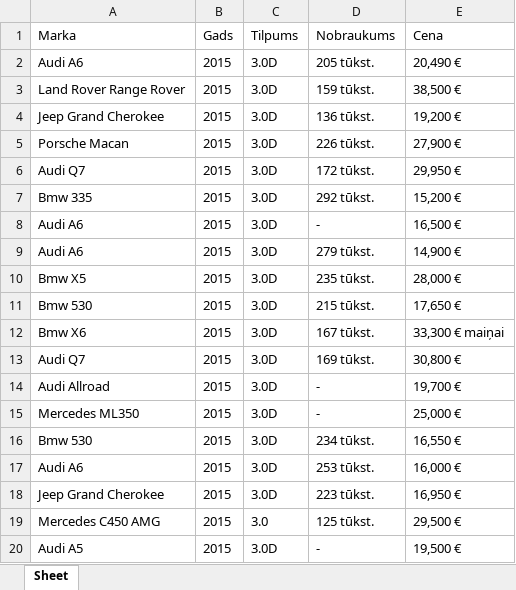
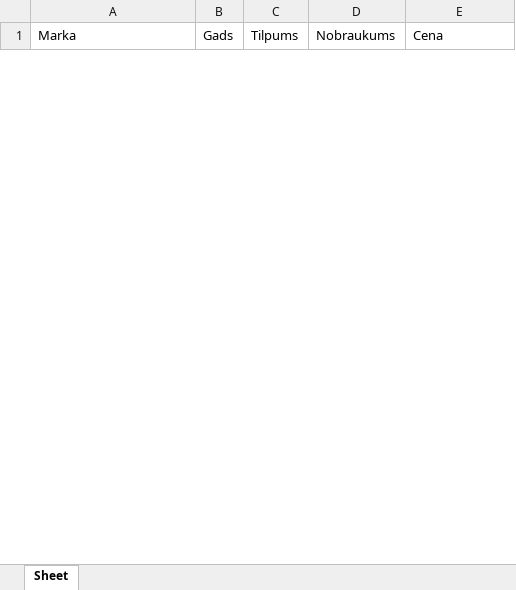
Before and after one commit to R1lty/proektudarbs, an Excel workbook: carlist.xlsx, sheet Sheet, drawn as a sheet; only a part is shown; values as stored, in another font and other column widths than the file's, no borders; removed rows and columns are numbered as before the commit, all else as after; the diff covers the shown part only; the diff names each change by its address in the sheet, - before the commit and + after, or states it on an @@ line.

```diff
--- a/carlist.xlsx (sheet Sheet)
+++ b/carlist.xlsx (sheet Sheet)
-row 2: Audi A6 | 2015 | 3.0D | 205 tūkst. | 20,490 €
-row 3: Land Rover Range Rover | 2015 | 3.0D | 159 tūkst. | 38,500 €
-row 4: Jeep Grand Cherokee | 2015 | 3.0D | 136 tūkst. | 19,200 €
-row 5: Porsche Macan | 2015 | 3.0D | 226 tūkst. | 27,900 €
-row 6: Audi Q7 | 2015 | 3.0D | 172 tūkst. | 29,950 €
-row 7: Bmw 335 | 2015 | 3.0D | 292 tūkst. | 15,200 €
-row 8: Audi A6 | 2015 | 3.0D | - | 16,500 €
-row 9: Audi A6 | 2015 | 3.0D | 279 tūkst. | 14,900 €
-row 10: Bmw X5 | 2015 | 3.0D | 235 tūkst. | 28,000 €
-row 11: Bmw 530 | 2015 | 3.0D | 215 tūkst. | 17,650 €
-row 12: Bmw X6 | 2015 | 3.0D | 167 tūkst. | 33,300 € maiņai
-row 13: Audi Q7 | 2015 | 3.0D | 169 tūkst. | 30,800 €
-row 14: Audi Allroad | 2015 | 3.0D | - | 19,700 €
-row 15: Mercedes ML350 | 2015 | 3.0D | - | 25,000 €
-row 16: Bmw 530 | 2015 | 3.0D | 234 tūkst. | 16,550 €
-row 17: Audi A6 | 2015 | 3.0D | 253 tūkst. | 16,000 €
-row 18: Jeep Grand Cherokee | 2015 | 3.0D | 223 tūkst. | 16,950 €
-row 19: Mercedes C450 AMG | 2015 | 3.0 | 125 tūkst. | 29,500 €
-row 20: Audi A5 | 2015 | 3.0D | - | 19,500 €
```
Also changed, not shown: 1 added row and 11 removed rows elsewhere in this sheet, 1 other file.
